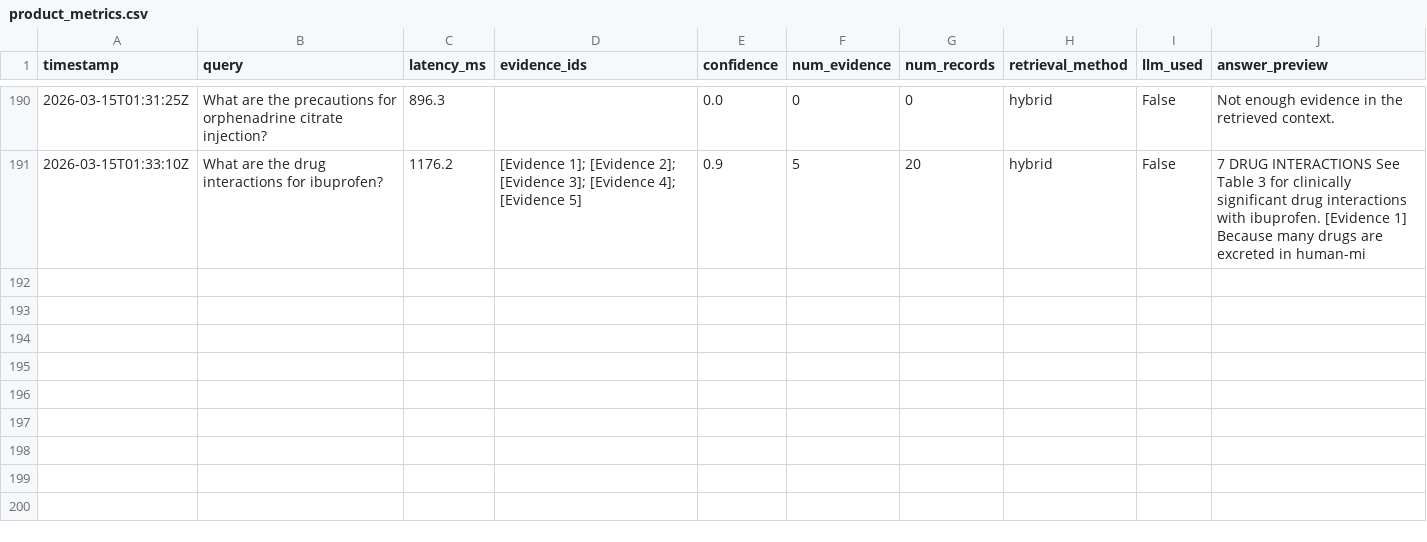
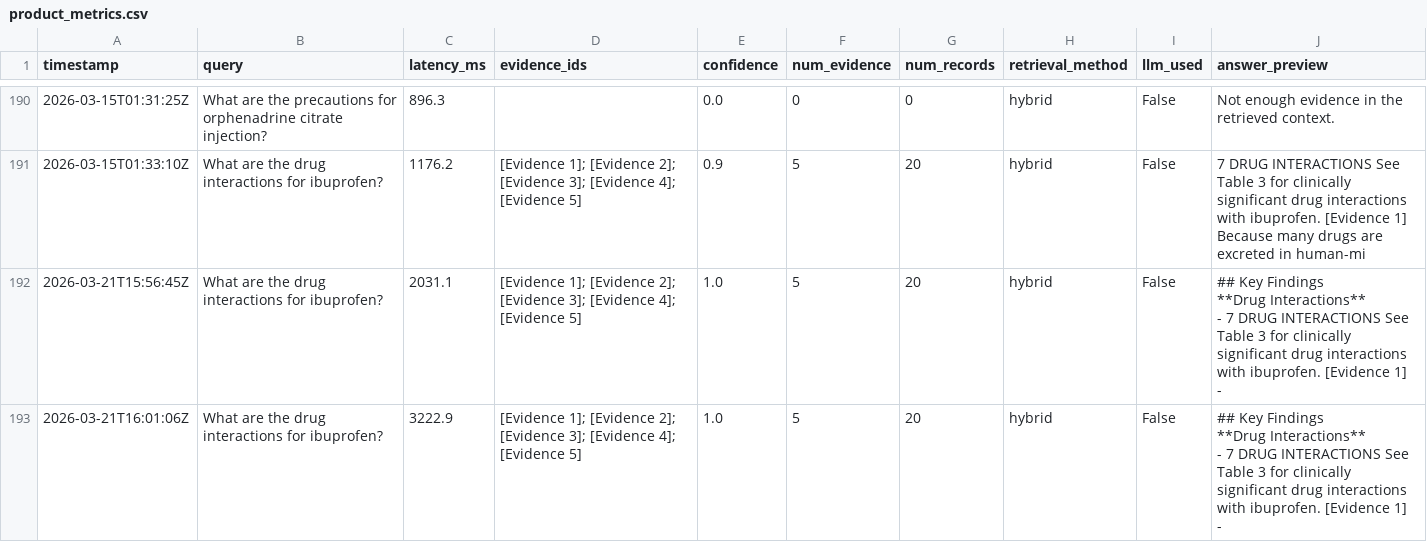
Before and after one commit to reddy-nithin/TruPharma-Clinical-Intelligence, a CSV file: logs/product_metrics.csv, drawn as a sheet; only a part is shown, gaps mark what is left out; ↵ is a line break in a cell; the diff names each change by its address in the sheet, - before the commit and + after, or states it on an @@ line.

```diff
--- a/logs/product_metrics.csv
+++ b/logs/product_metrics.csv
+row 192: 2026-03-21T15:56:45Z | What are the drug interactions for ibuprofen? | 2031.1 | [Evidence 1]; [Evidence 2]; [Evidence 3]; [Evidence 4]; [Evidence 5] | 1.0 | 5 | 20 | hybrid | False | ## Key Findings ↵ **Drug Interactions** ↵ - 7 DRUG INTERACTIONS See Table 3 for clinically significant drug interactions with ibuprofen. [Evidence 1] ↵ -
+row 193: 2026-03-21T16:01:06Z | What are the drug interactions for ibuprofen? | 3222.9 | [Evidence 1]; [Evidence 2]; [Evidence 3]; [Evidence 4]; [Evidence 5] | 1.0 | 5 | 20 | hybrid | False | ## Key Findings ↵ **Drug Interactions** ↵ - 7 DRUG INTERACTIONS See Table 3 for clinically significant drug interactions with ibuprofen. [Evidence 1] ↵ -
```
Also changed, not shown: 2 other files.
